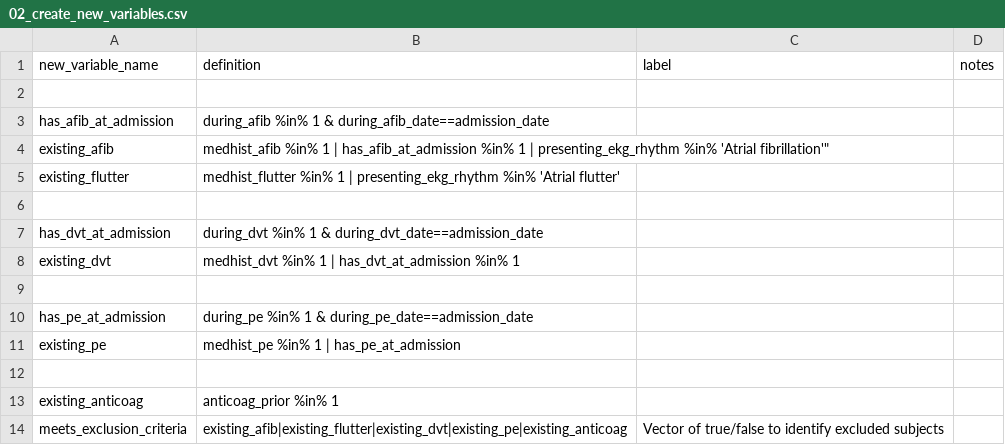
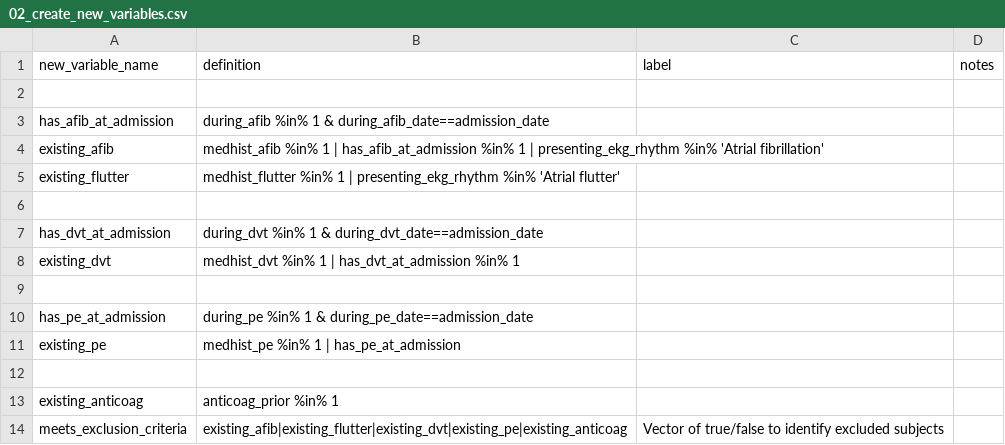
Before and after one commit to rsoren/aha_covid_dataprep_specs, a CSV file: 02_create_new_variables.csv, drawn as a sheet.

Commit message:
Update 02_create_new_variables.csv

```diff
--- a/02_create_new_variables.csv
+++ b/02_create_new_variables.csv
@@ -3,3 +3,3 @@ new_variable_name,definition,label,notes
 has_afib_at_admission,"during_afib %in% 1 & during_afib_date==admission_date",,
-existing_afib,"medhist_afib %in% 1 | has_afib_at_admission %in% 1" | presenting_ekg_rhythm %in% 'Atrial fibrillation'",,
+existing_afib,"medhist_afib %in% 1 | has_afib_at_admission %in% 1 | presenting_ekg_rhythm %in% 'Atrial fibrillation'",,
 existing_flutter,"medhist_flutter %in% 1 | presenting_ekg_rhythm %in% 'Atrial flutter'",,
```
